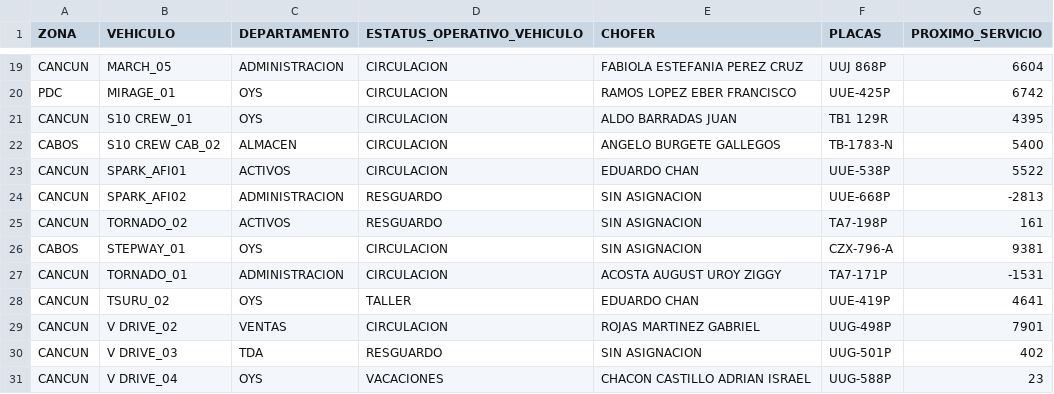
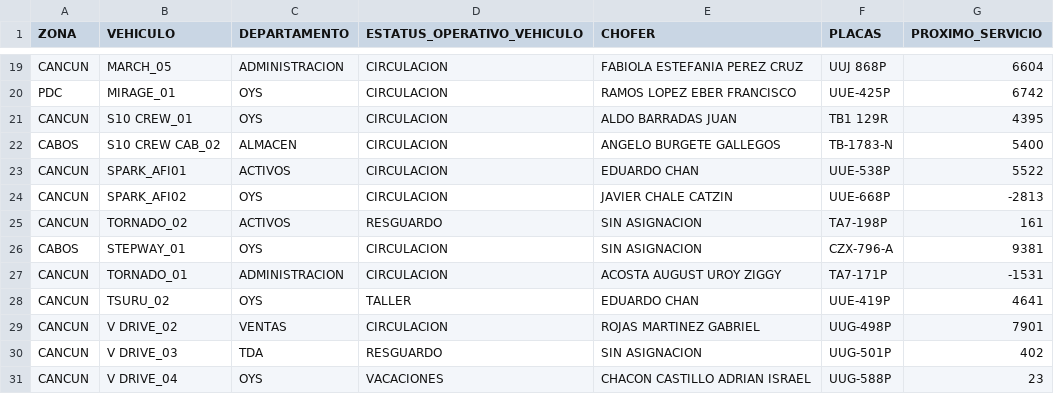
Before and after one commit to CALIDAD135/tablero-vehicular, a CSV file: datos.csv, drawn as a sheet; only a part is shown, gaps mark what is left out.

Commit message:
Update datos.csv

```diff
--- a/datos.csv
+++ b/datos.csv
@@ -23,3 +23,3 @@ CABOS,S10 CREW CAB_02,ALMACEN,CIRCULACION,ANGELO BURGETE GALLEGOS,TB-1783-N,5400
 CANCUN,SPARK_AFI01,ACTIVOS,CIRCULACION,EDUARDO CHAN,UUE-538P,5522
-CANCUN,SPARK_AFI02,ADMINISTRACION,RESGUARDO,SIN ASIGNACION,UUE-668P,-2813
+CANCUN,SPARK_AFI02,OYS,CIRCULACION,JAVIER CHALE CATZIN,UUE-668P,-2813
 CANCUN,TORNADO_02,ACTIVOS,RESGUARDO,SIN ASIGNACION,TA7-198P,161
```
